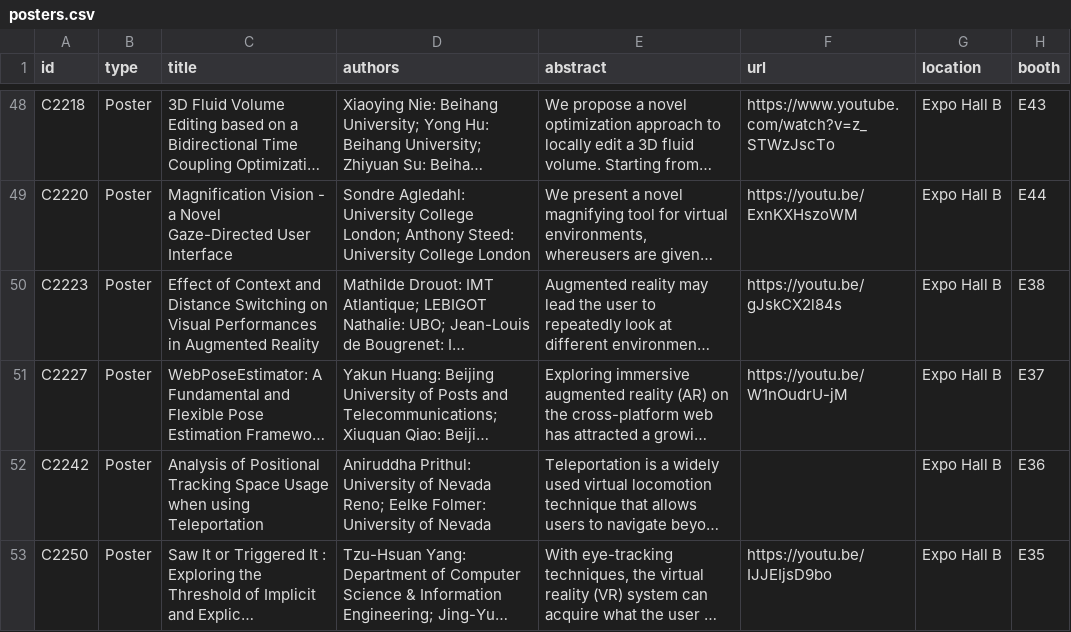
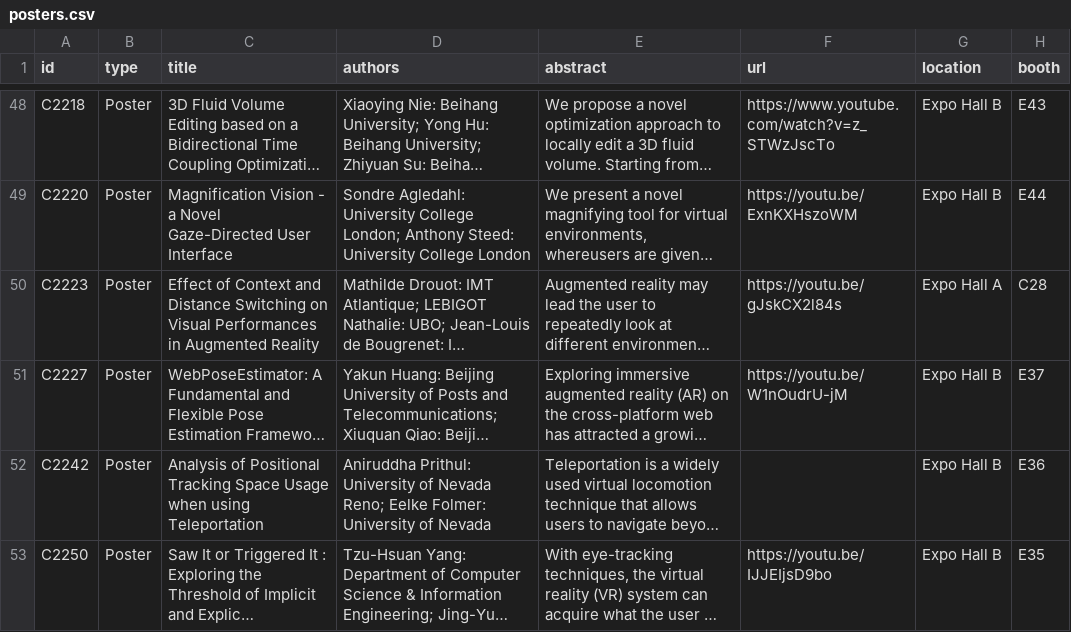
Before and after one commit to ieeevr/2021, a CSV file: _data/posters.csv, drawn as a sheet; only a part is shown, gaps mark what is left out; long unchanged cells end in …; the diff names each change by its address in the sheet, - before the commit and + after, or states it on an @@ line.

Commit message:
Update posters.csv

```diff
--- a/_data/posters.csv
+++ b/_data/posters.csv
-G50 (location): Expo Hall B
+G50 (location): Expo Hall A
-H50 (booth): E38
+H50 (booth): C28
```
